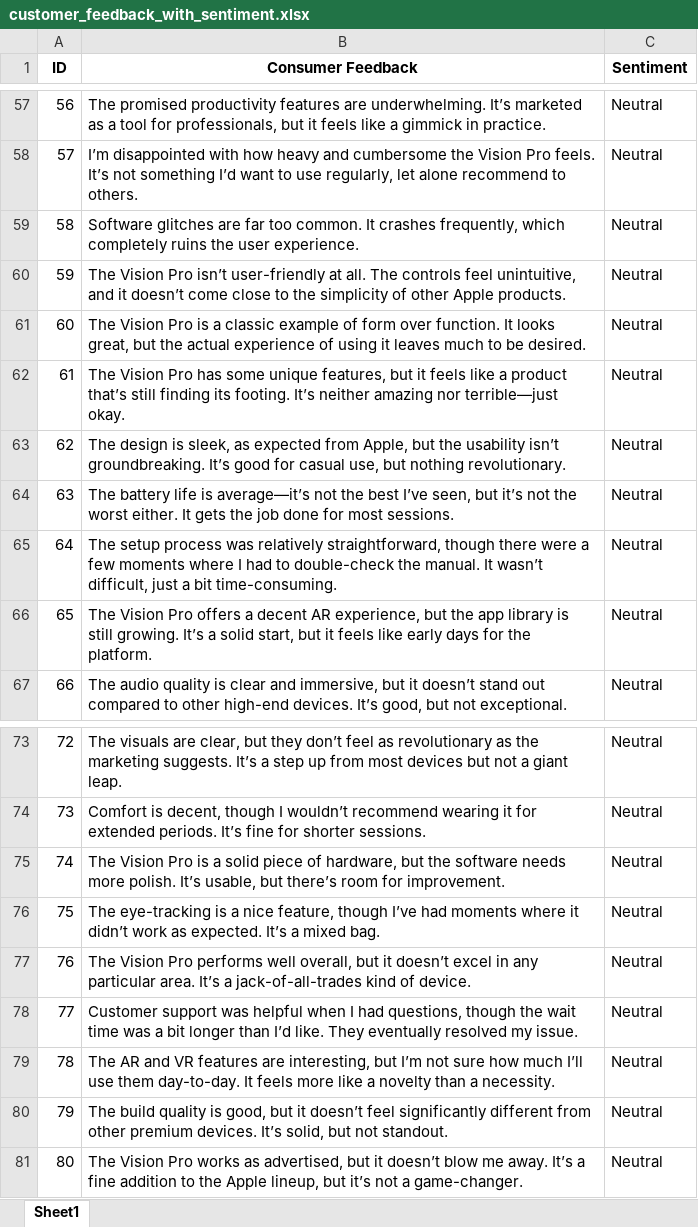
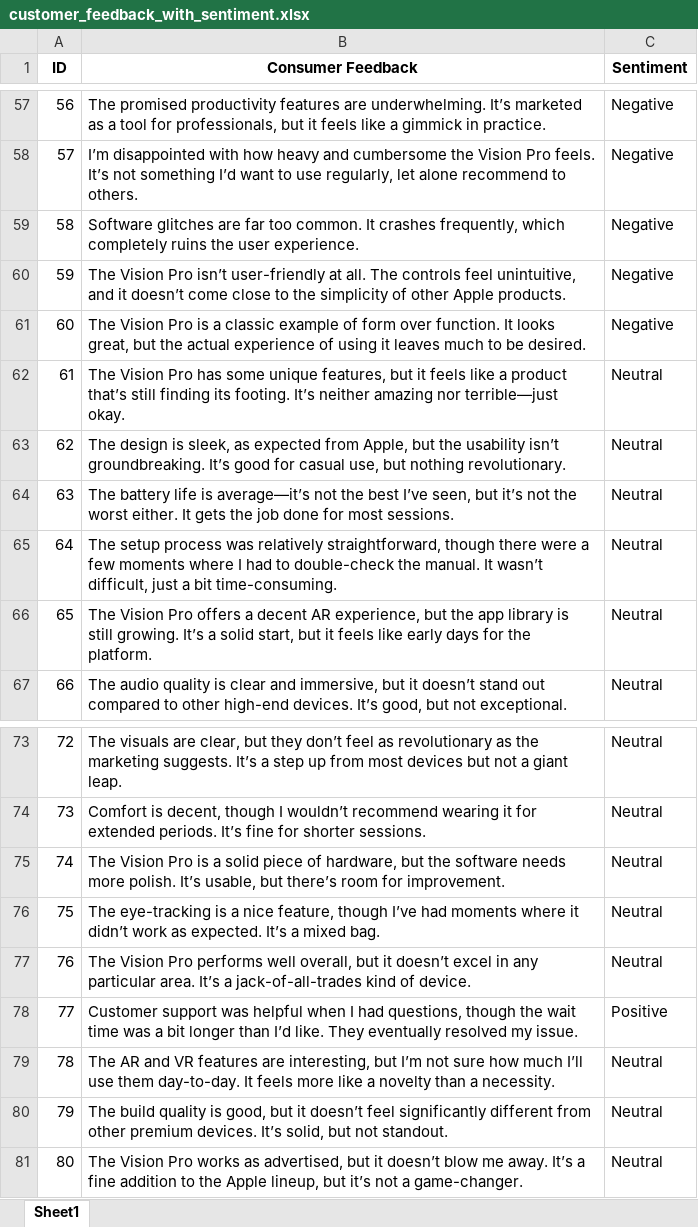
Before and after one commit to meganhealyy/FridayProject10, an Excel workbook: customer_feedback_with_sentiment.xlsx, sheet Sheet1, drawn as a sheet; only a part is shown, gaps mark what is left out; values as stored, in another font and other column widths than the file's, no borders; the diff covers the shown part only; the diff names each change by its address in the sheet, - before the commit and + after, or states it on an @@ line.

```diff
--- a/customer_feedback_with_sentiment.xlsx (sheet Sheet1)
+++ b/customer_feedback_with_sentiment.xlsx (sheet Sheet1)
-C57:C61 (Sentiment): Neutral
+C57:C61 (Sentiment): Negative
-C78 (Sentiment): Neutral
+C78 (Sentiment): Positive
```
Also changed, not shown: 47 edited cells elsewhere in this sheet, 4 other files.
